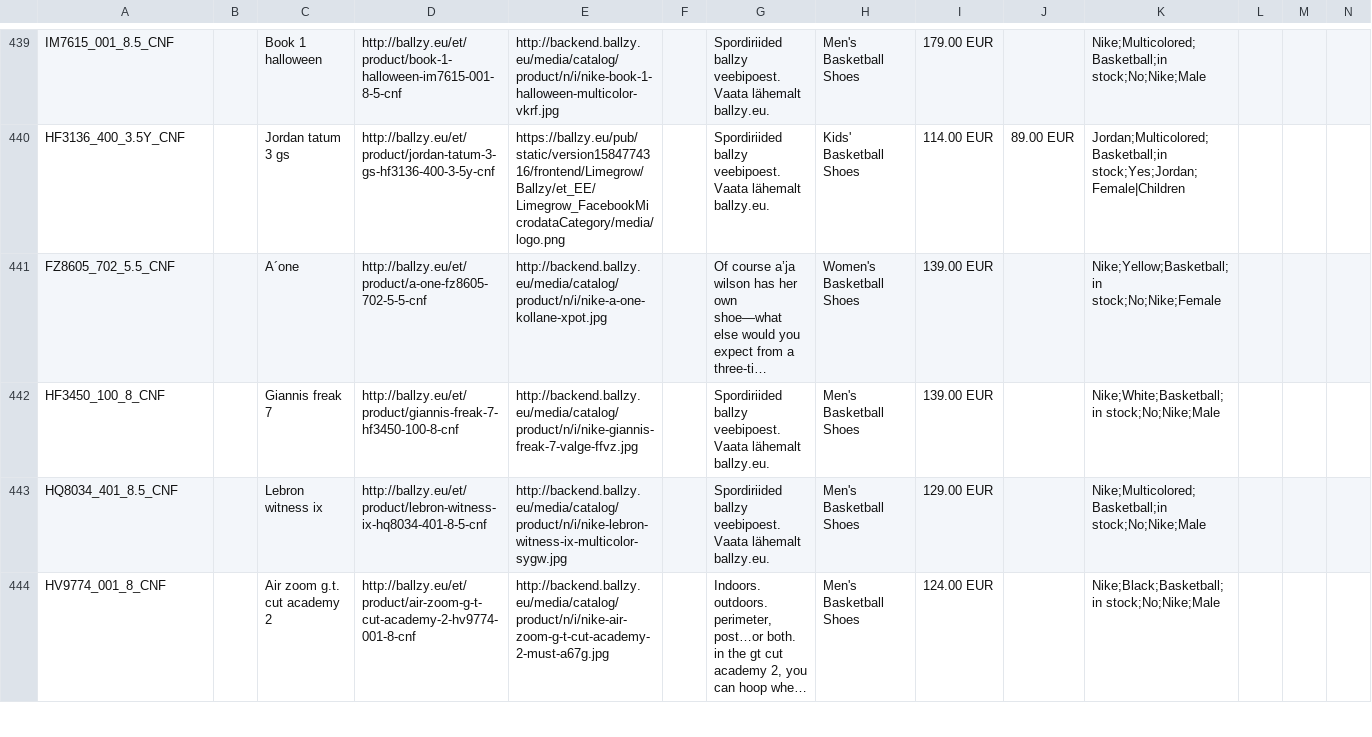
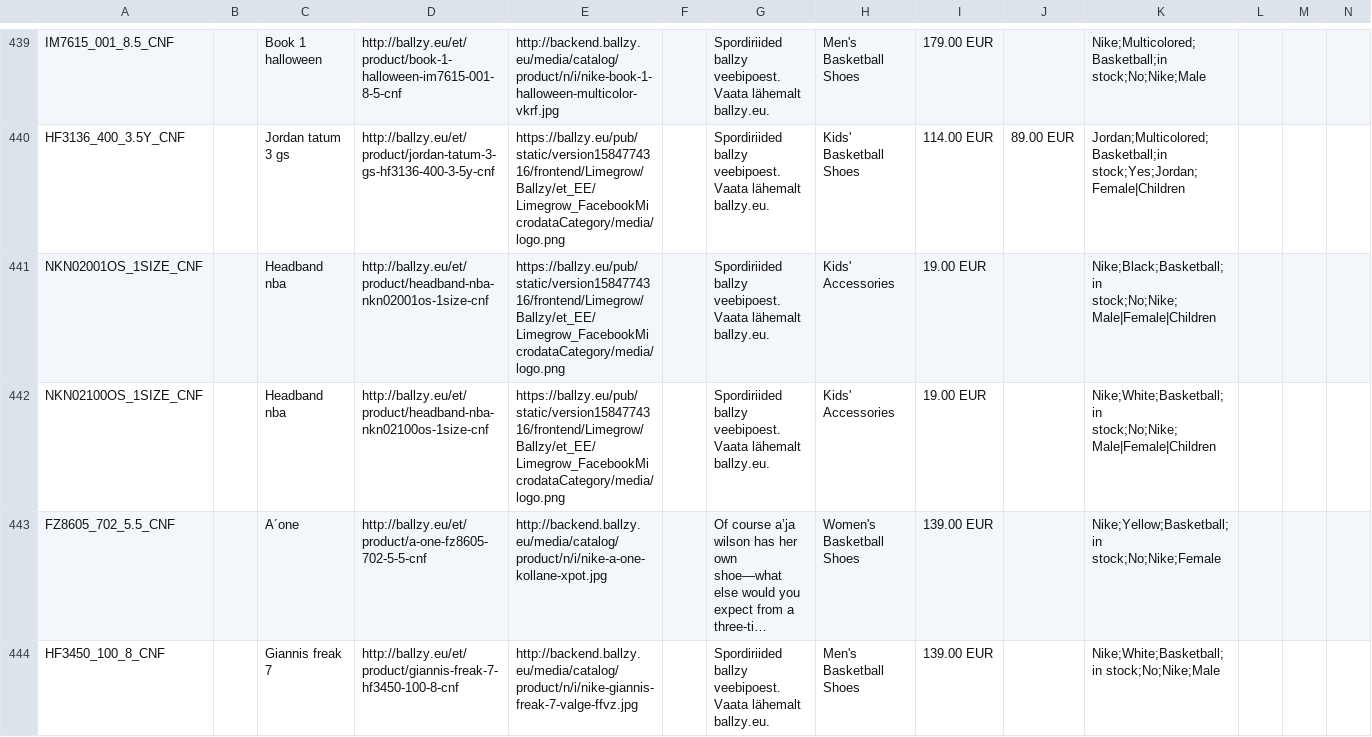
Before and after one commit to tanelneemoja/cropink_to_google, a CSV file: google_ads_feed_basketball.csv, drawn as a sheet; only a part is shown, gaps mark what is left out; the shorter side is filled out with more unchanged rows; long unchanged cells end in …; rows hold the shown columns only; the diff names each change by its address in the sheet, - before the commit and + after, or states it on an @@ line.

```diff
--- a/google_ads_feed_basketball.csv
+++ b/google_ads_feed_basketball.csv
+row 441: NKN02001OS_1SIZE_CNF |  | Headband nba | http://ballzy.eu/et/product/headband-nba-nkn02001os-1size-cnf | https://ballzy.eu/pub/static/version1584774316/frontend/Limegrow/Ballzy/et_EE/Limegrow_FacebookMicrodataCategory/media/logo.png |  | Spordiriided ballzy veebipoest. Vaata lähemalt ballzy.eu. | Kids' Accessories | 19.00 EUR |  | Nike;Black;Basketball;in stock;No;Nike;Male|Female|Children
+row 442: NKN02100OS_1SIZE_CNF |  | Headband nba | http://ballzy.eu/et/product/headband-nba-nkn02100os-1size-cnf | https://ballzy.eu/pub/static/version1584774316/frontend/Limegrow/Ballzy/et_EE/Limegrow_FacebookMicrodataCategory/media/logo.png |  | Spordiriided ballzy veebipoest. Vaata lähemalt ballzy.eu. | Kids' Accessories | 19.00 EUR |  | Nike;White;Basketball;in stock;No;Nike;Male|Female|Children
```
Also changed, not shown: EE_page_feed.csv, LT_page_feed.csv, 2 other files.
